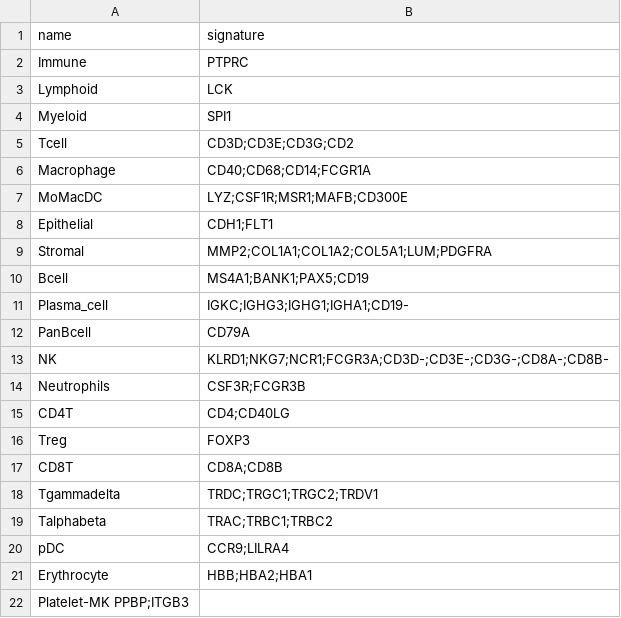
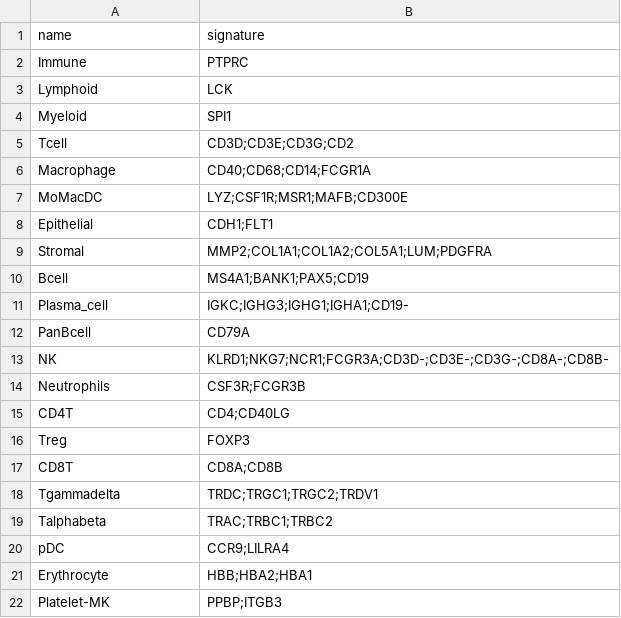
Before and after one commit to BimberLab/RIRA, a TSV file: inst/gates/master_table.tsv, drawn as a sheet; removed rows and columns are numbered as before the commit, all else as after; the diff names each change by its address in the sheet, - before the commit and + after, or states it on an @@ line.

Commit message:
Fix tab

```diff
--- a/inst/gates/master_table.tsv
+++ b/inst/gates/master_table.tsv
-row 22: Platelet-MK PPBP;ITGB3
+row 22: Platelet-MK | PPBP;ITGB3
```
